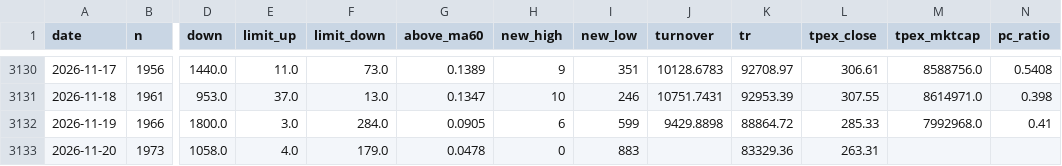
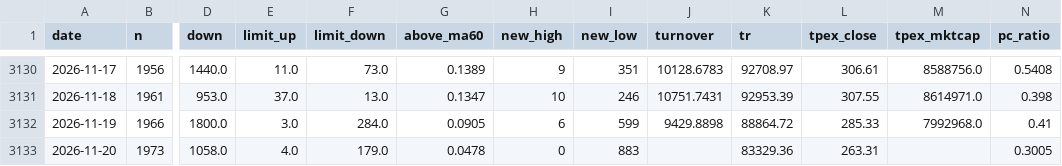
Before and after one commit to maxhse/market-regime, a CSV file: data/public/market.csv, drawn as a sheet; only a part is shown, gaps mark what is left out; the diff names each change by its address in the sheet, - before the commit and + after, or states it on an @@ line.

```diff
--- a/data/public/market.csv
+++ b/data/public/market.csv
-N3133 (pc_ratio): (empty)
+N3133 (pc_ratio): 0.3005
```
Also changed, not shown: data/market/pcratio.csv, 4 other files.
